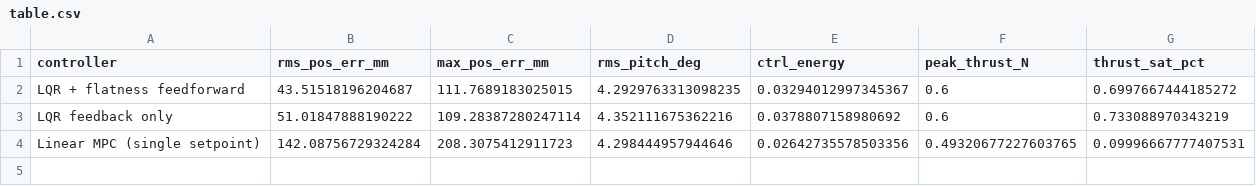
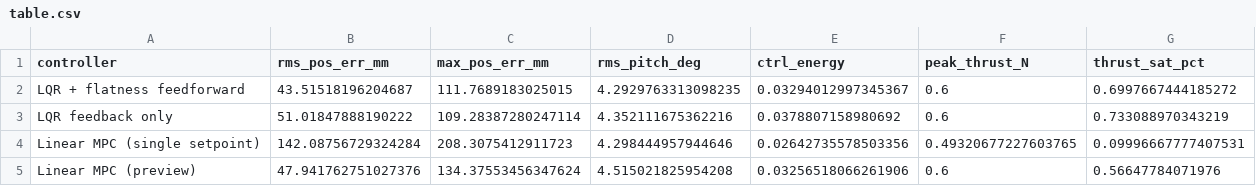
Before and after one commit to zalihthomas-ui/ai-meets-control-theory, a CSV file: experiments/14_quadrotor_figure8_tracking/table.csv, drawn as a sheet; the diff names each change by its address in the sheet, - before the commit and + after, or states it on an @@ line.

```diff
--- a/experiments/14_quadrotor_figure8_tracking/table.csv
+++ b/experiments/14_quadrotor_figure8_tracking/table.csv
+row 5: Linear MPC (preview) | 47.941762751027376 | 134.37553456347624 | 4.515021825954208 | 0.03256518066261906 | 0.6 | 0.56647784071976
```
Also changed, not shown: 5 other files.
